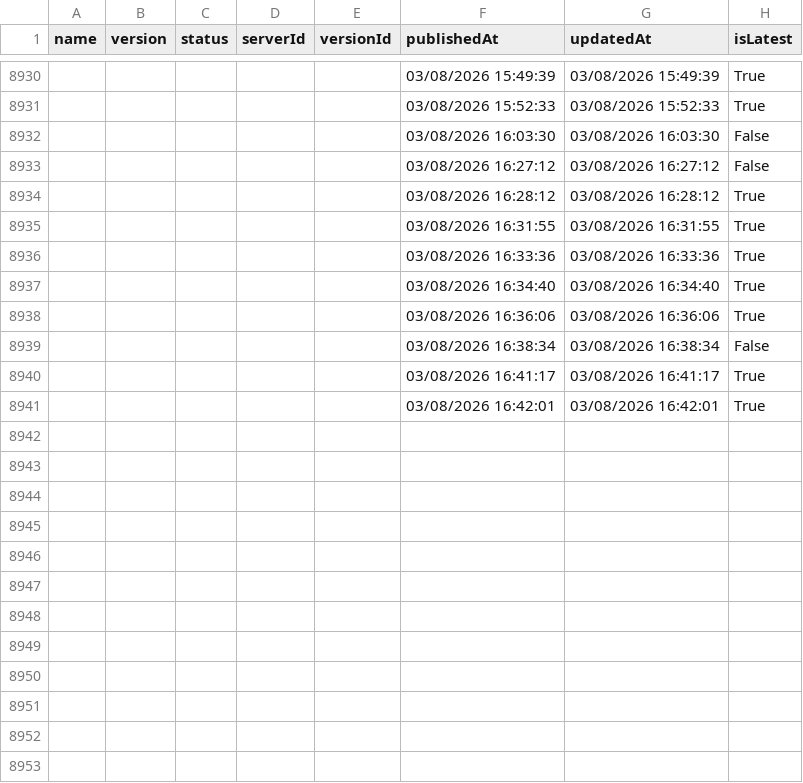
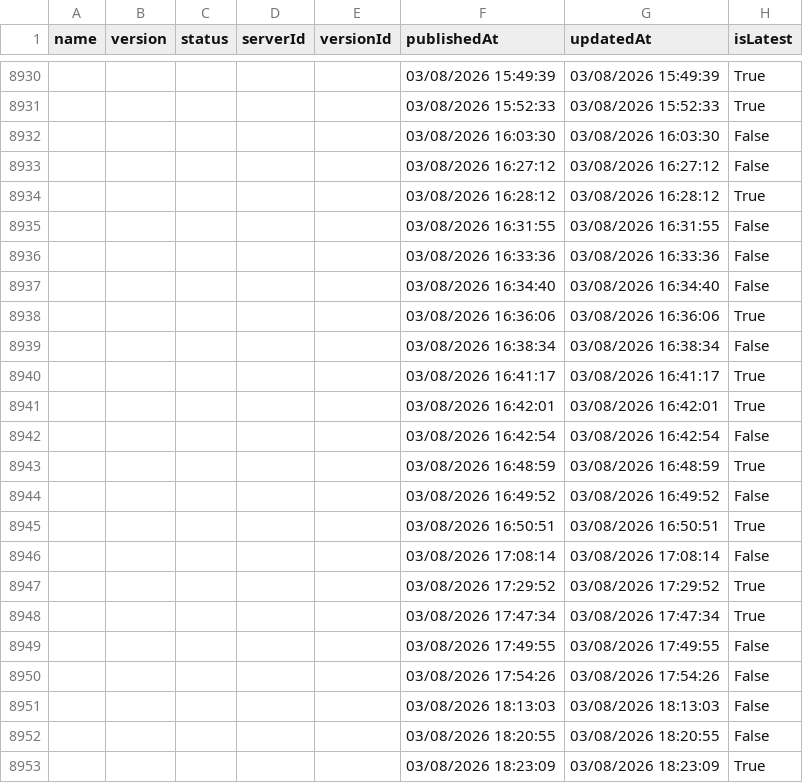
Before and after one commit to joelverhagen/mcp-insights, a CSV file: servers.csv, drawn as a sheet; only a part is shown, gaps mark what is left out; the diff covers the shown part only.

```diff
--- a/servers.csv
+++ b/servers.csv
@@ -8934,5 +8934,5 @@
 ,,,,,"03/08/2026 16:28:12","03/08/2026 16:28:12","True"
-,,,,,"03/08/2026 16:31:55","03/08/2026 16:31:55","True"
-,,,,,"03/08/2026 16:33:36","03/08/2026 16:33:36","True"
-,,,,,"03/08/2026 16:34:40","03/08/2026 16:34:40","True"
+,,,,,"03/08/2026 16:31:55","03/08/2026 16:31:55","False"
+,,,,,"03/08/2026 16:33:36","03/08/2026 16:33:36","False"
+,,,,,"03/08/2026 16:34:40","03/08/2026 16:34:40","False"
 ,,,,,"03/08/2026 16:36:06","03/08/2026 16:36:06","True"
@@ -8941 +8941,13 @@
 ,,,,,"03/08/2026 16:42:01","03/08/2026 16:42:01","True"
+,,,,,"03/08/2026 16:42:54","03/08/2026 16:42:54","False"
+,,,,,"03/08/2026 16:48:59","03/08/2026 16:48:59","True"
+,,,,,"03/08/2026 16:49:52","03/08/2026 16:49:52","False"
+,,,,,"03/08/2026 16:50:51","03/08/2026 16:50:51","True"
+,,,,,"03/08/2026 17:08:14","03/08/2026 17:08:14","False"
+,,,,,"03/08/2026 17:29:52","03/08/2026 17:29:52","True"
+,,,,,"03/08/2026 17:47:34","03/08/2026 17:47:34","True"
+,,,,,"03/08/2026 17:49:55","03/08/2026 17:49:55","False"
+,,,,,"03/08/2026 17:54:26","03/08/2026 17:54:26","False"
+,,,,,"03/08/2026 18:13:03","03/08/2026 18:13:03","False"
+,,,,,"03/08/2026 18:20:55","03/08/2026 18:20:55","False"
+,,,,,"03/08/2026 18:23:09","03/08/2026 18:23:09","True"
```
Also changed, not shown: 13 added rows and 8 edited cells elsewhere in this file, 3 other files.
